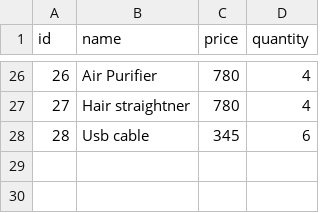
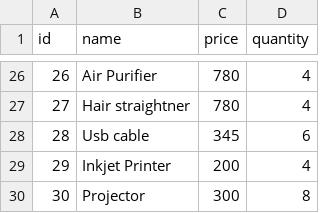
Before and after one commit to pramaray/SE_Lab_2025_A2_9, a CSV file: inventory-management/products.csv, drawn as a sheet; only a part is shown, gaps mark what is left out.

```diff
--- a/inventory-management/products.csv
+++ b/inventory-management/products.csv
@@ -28 +28,3 @@ id,name,price,quantity
 28,Usb cable,345,6
+29,Inkjet Printer,200,4
+30,Projector,300,8
```
Also changed, not shown: inventory-management/purchases.csv, 3 other files.
